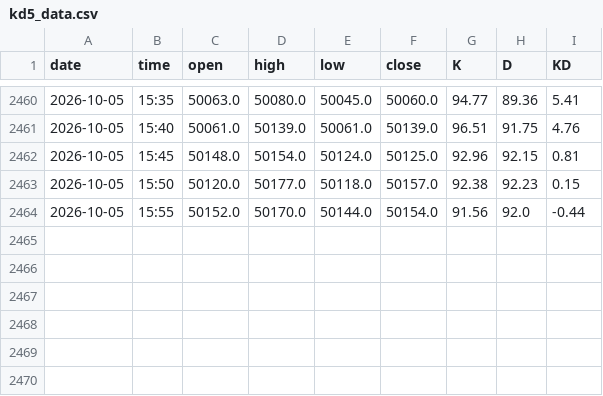
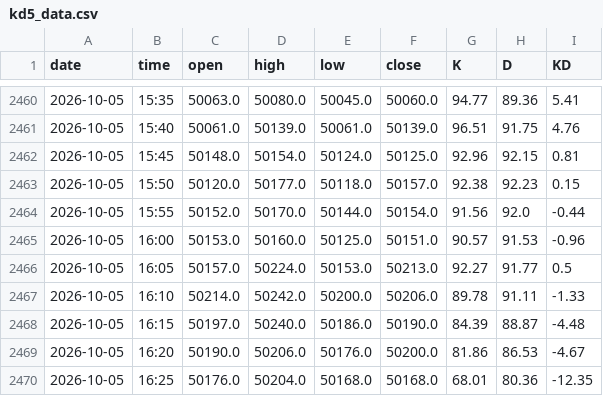
Before and after one commit to ShowuNew/mxf-kd5, a CSV file: kd5_data.csv, drawn as a sheet; only a part is shown, gaps mark what is left out.

Commit message:
data 10/05 16:30

```diff
--- a/kd5_data.csv
+++ b/kd5_data.csv
@@ -2464 +2464,7 @@ date,time,open,high,low,close,K,D,KD
 2026-10-05,15:55,50152.0,50170.0,50144.0,50154.0,91.56,92.0,-0.44
+2026-10-05,16:00,50153.0,50160.0,50125.0,50151.0,90.57,91.53,-0.96
+2026-10-05,16:05,50157.0,50224.0,50153.0,50213.0,92.27,91.77,0.5
+2026-10-05,16:10,50214.0,50242.0,50200.0,50206.0,89.78,91.11,-1.33
+2026-10-05,16:15,50197.0,50240.0,50186.0,50190.0,84.39,88.87,-4.48
+2026-10-05,16:20,50190.0,50206.0,50176.0,50200.0,81.86,86.53,-4.67
+2026-10-05,16:25,50176.0,50204.0,50168.0,50168.0,68.01,80.36,-12.35
```
